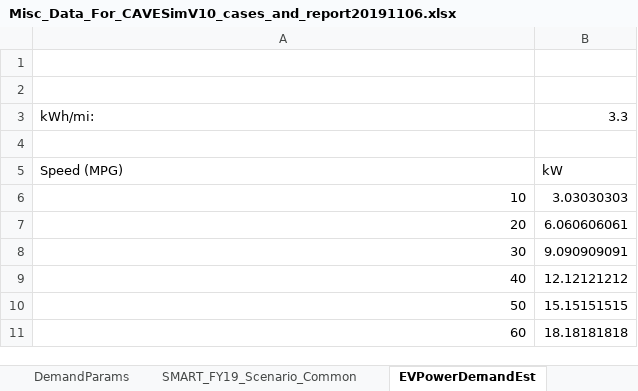
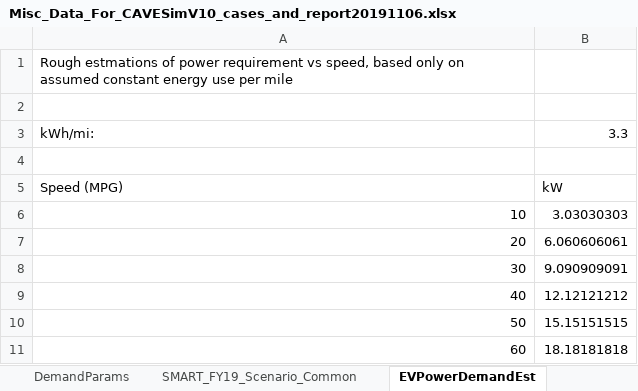
Before and after one commit to pleiby/2016CAVEnergyModel, an Excel workbook: Data/Misc_Data_For_CAVESimV10_cases_and_report20191106.xlsx, sheet EVPowerDemandEst, drawn as a sheet; values as stored, in another font and other column widths than the file's, no borders; the diff names each change by its address in the sheet, - before the commit and + after, or states it on an @@ line.

```diff
--- a/Data/Misc_Data_For_CAVESimV10_cases_and_report20191106.xlsx (sheet EVPowerDemandEst)
+++ b/Data/Misc_Data_For_CAVESimV10_cases_and_report20191106.xlsx (sheet EVPowerDemandEst)
-A1: (empty)
+A1: Rough estmations of power requirement vs speed, based only on assumed constant energy use per mile
```
Also changed, not shown: sheet DemandParams.
